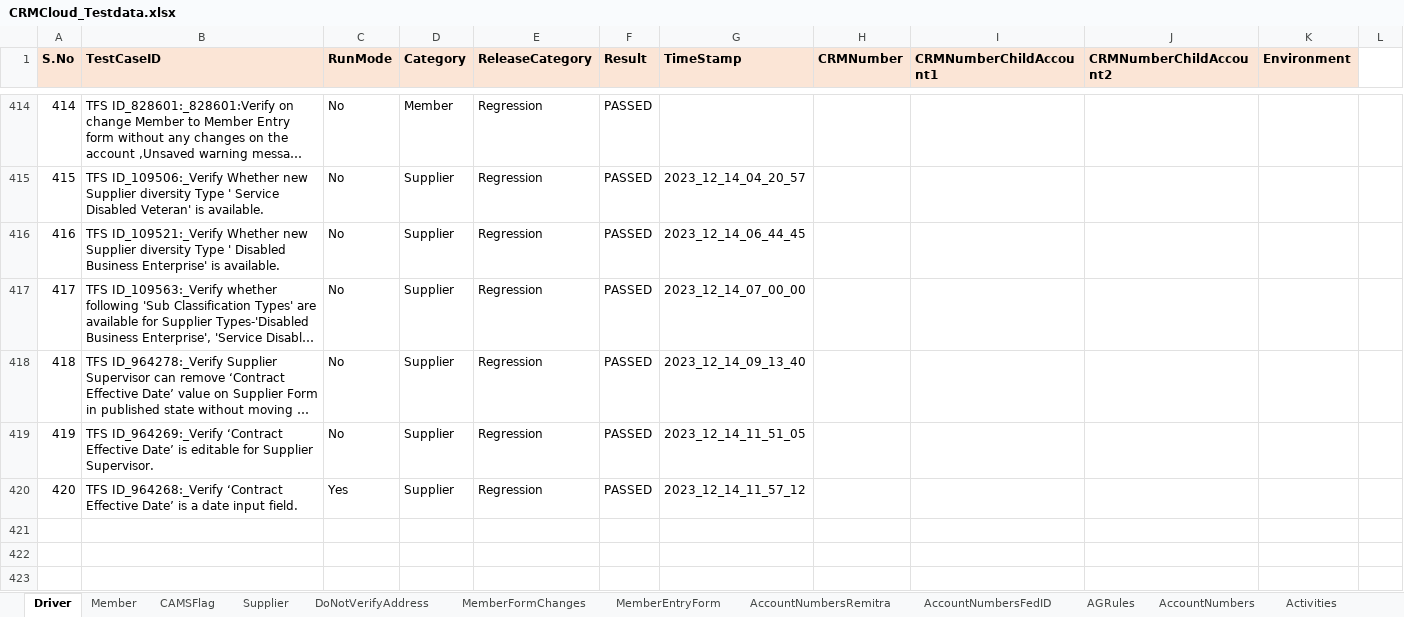
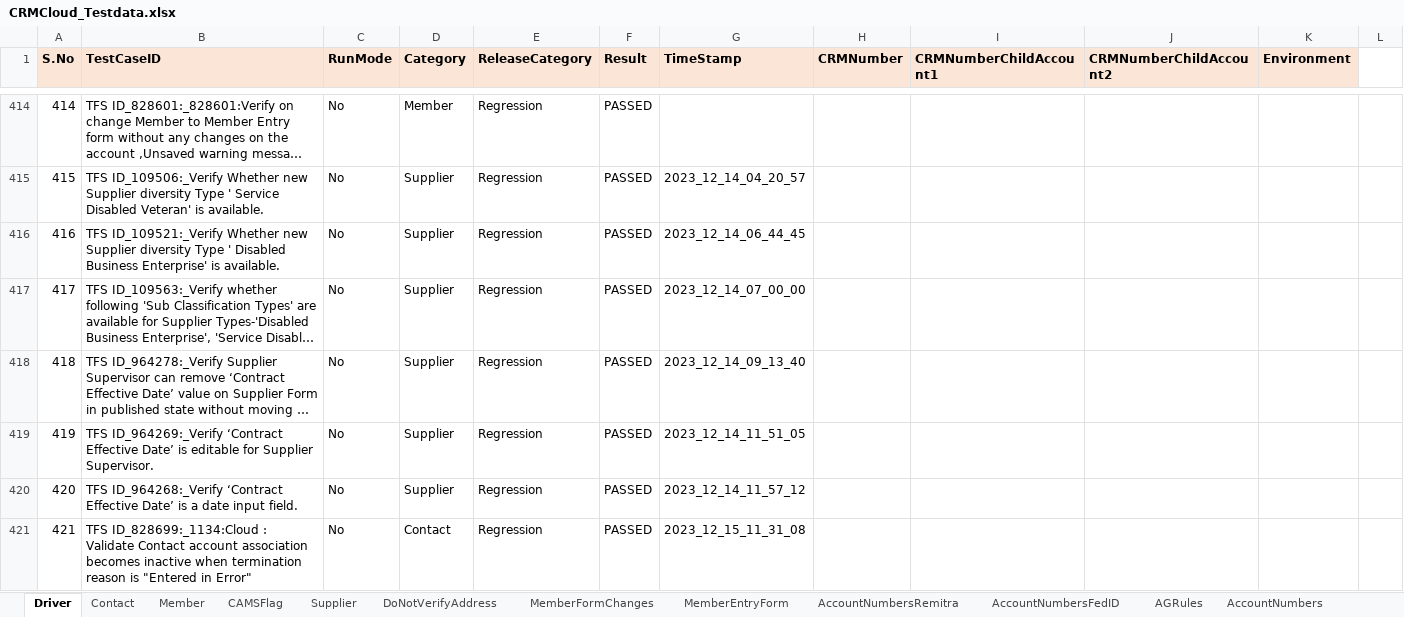
Before and after one commit to FaridhahN/Dynamics_CRM_Cloud_2023_Wave1, an Excel workbook: data/CRMCloud_Testdata.xlsx, sheet Driver, drawn as a sheet; only a part is shown, gaps mark what is left out; long unchanged cells end in …; values as stored, in another font and other column widths than the file's, no borders; the diff covers the shown part only; the diff names each change by its address in the sheet, - before the commit and + after, or states it on an @@ line.

```diff
--- a/data/CRMCloud_Testdata.xlsx (sheet Driver)
+++ b/data/CRMCloud_Testdata.xlsx (sheet Driver)
-C420 (RunMode): Yes
+C420 (RunMode): No
+row 421: 421 | TFS ID_828699:_1134:Cloud : Validate Contact account association becomes inactive when termination reason is "Entered in Error" | No | Contact | Regression | PASSED | 2023_12_15_11_31_08
```
Also changed, not shown: 2 added rows and 2 edited cells elsewhere in this sheet, sheet Contact, other sheet tabs.
